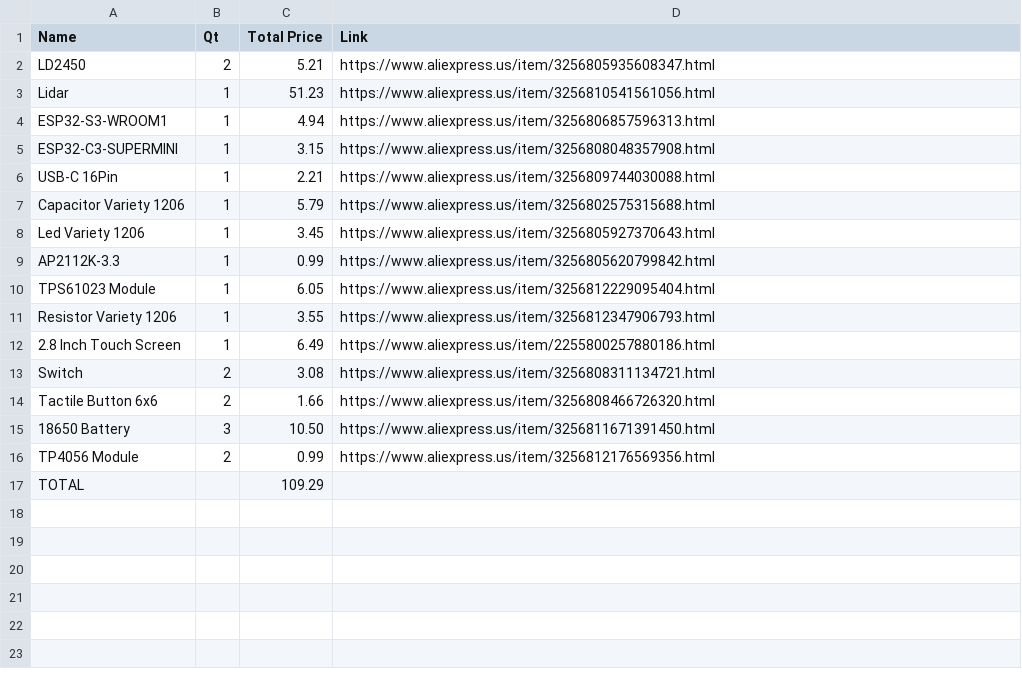
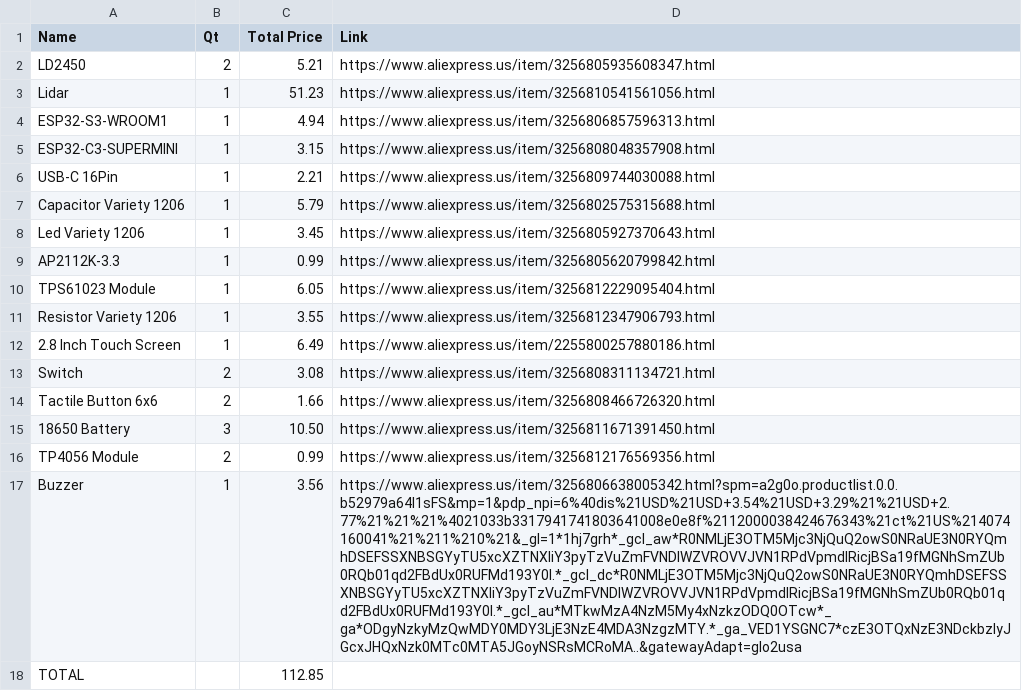
Before and after one commit to Oget565/LD2450-Radar, a CSV file: BOM.csv, drawn as a sheet; addresses are those after the commit; the diff names each change by its address in the sheet, - before the commit and + after, or states it on an @@ line.

```diff
--- a/BOM.csv
+++ b/BOM.csv
+row 17: Buzzer | 1 | 3.56 | https://www.aliexpress.us/item/3256806638005342.html?spm=a2g0o.productlist.0.0.b52979a64l1sFS&mp=1&pdp_npi=6%40dis%21USD%21USD+3.54%21USD+3.29%21%21USD+2.77%21%21%21%4021033b3317941741803641008e0e8f%2112000038424676343%21ct%21US%214074160041%21%211%210%21&_gl=1*1hj7grh*_gcl_aw*R0NMLjE3OTM5Mjc3NjQuQ2owS0NRaUE3N0RYQmhDSEFSSXNBSGYyTU5xcXZTNXliY3pyTzVuZmFVNDlWZVROVVJVN1RPdVpmdlRicjBSa19fMGNhSmZUb0RQb01qd2FBdUx0RUFMd193Y0I.*_gcl_dc*R0NMLjE3OTM5Mjc3NjQuQ2owS0NRaUE3N0RYQmhDSEFSSXNBSGYyTU5xcXZTNXliY3pyTzVuZmFVNDlWZVROVVJVN1RPdVpmdlRicjBSa19fMGNhSmZUb0RQb01qd2FBdUx0RUFMd193Y0I.*_gcl_au*MTkwMzA4NzM5My4xNzkzODQ0OTcw*_ga*ODgyNzkyMzQwMDY0MDY3LjE3NzE4MDA3NzgzMTY.*_ga_VED1YSGNC7*czE3OTQxNzE3NDckbzIyJGcxJHQxNzk0MTc0MTA5JGoyNSRsMCRoMA..&gatewayAdapt=glo2usa
-C18 (Total Price): 109.29
+C18 (Total Price): 112.85
```
Also changed, not shown: 2 other files.
